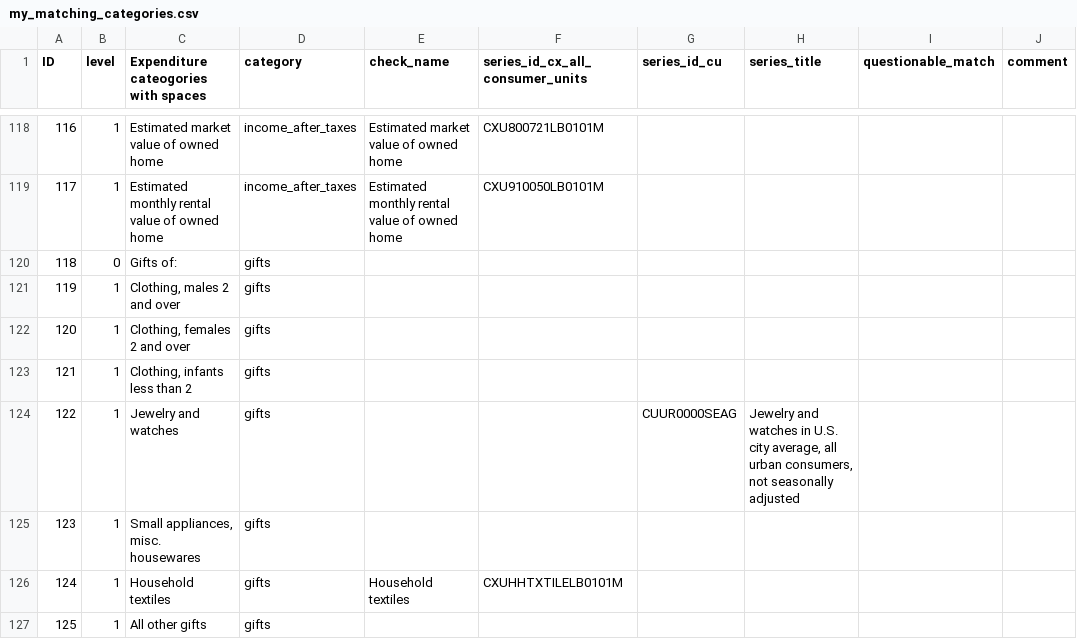
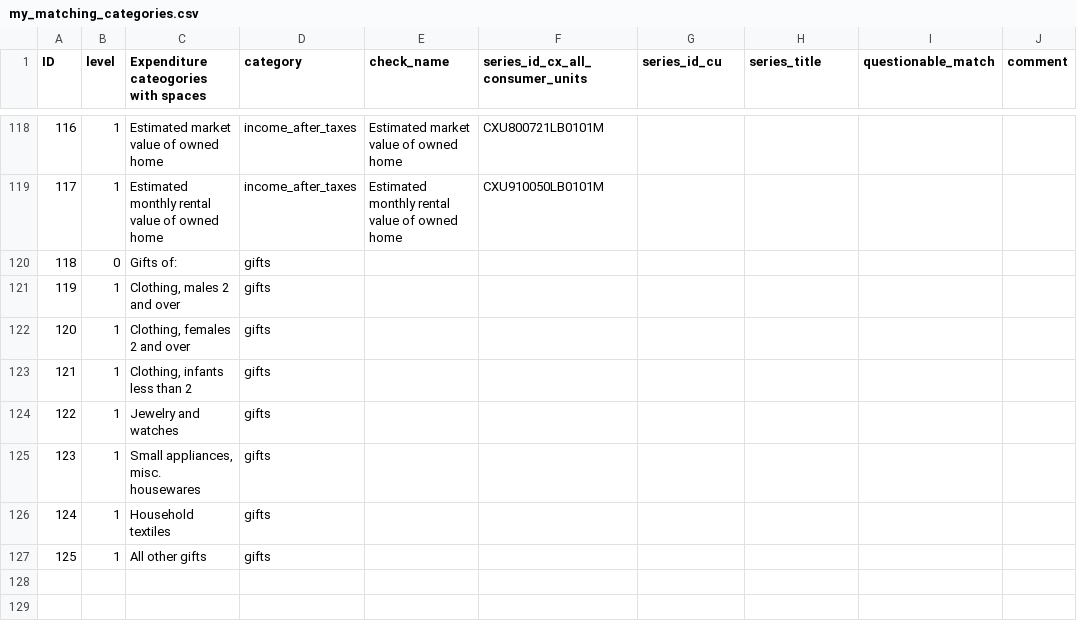
Before and after one commit to v4lue4dded/inflation_by_income_percentile, a CSV file: data/selfmade/my_matching_categories.csv, drawn as a sheet; only a part is shown, gaps mark what is left out.

```diff
--- a/data/selfmade/my_matching_categories.csv
+++ b/data/selfmade/my_matching_categories.csv
@@ -123,5 +123,5 @@ ID	level	Expenditure cateogories with spaces	category	check_name	series_id_cx_al
 121	1	       Clothing, infants less than 2               	gifts						
-122	1	       Jewelry and watches                         	gifts			CUUR0000SEAG	Jewelry and watches in U.S. city average, all urban consumers, not seasonally adjusted		
+122	1	       Jewelry and watches                         	gifts						
 123	1	       Small appliances, misc. housewares          	gifts						
-124	1	       Household textiles                          	gifts	Household textiles	CXUHHTXTILELB0101M				
+124	1	       Household textiles                          	gifts						
 125	1	       All other gifts                              	gifts						
```
Also changed, not shown: 2 other files.
